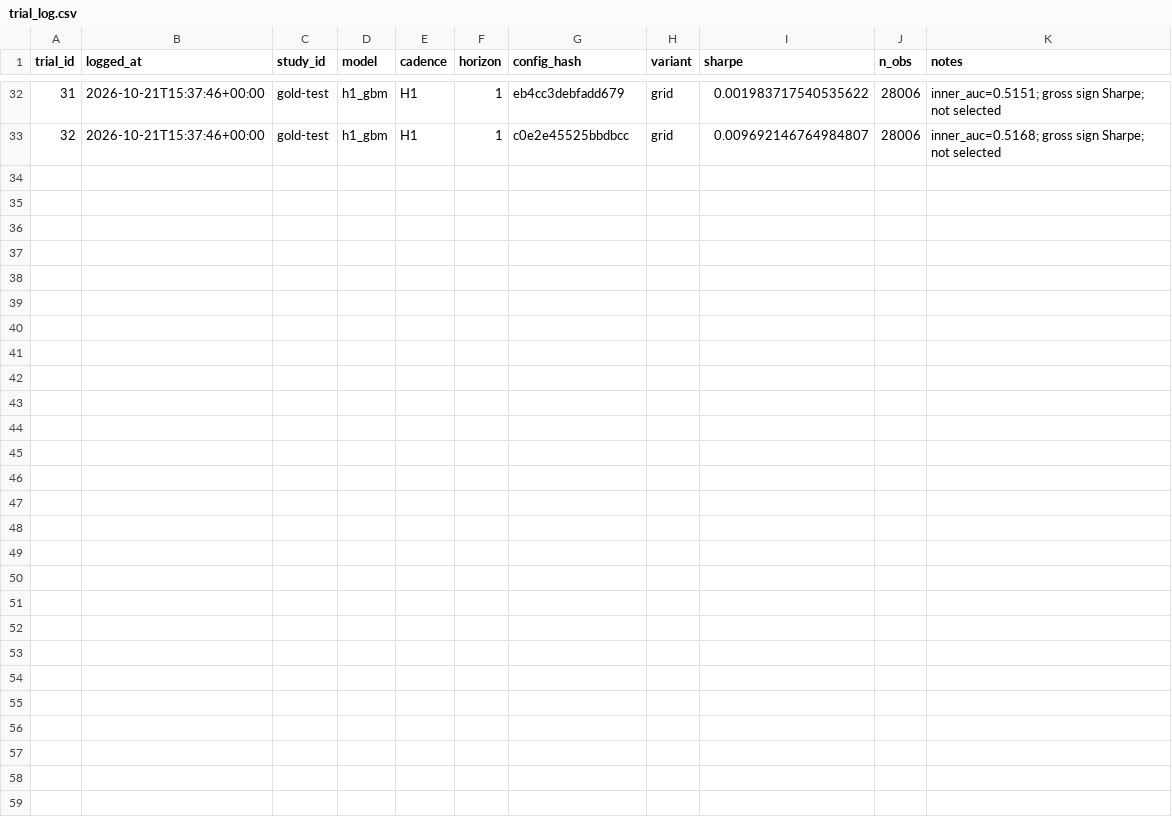
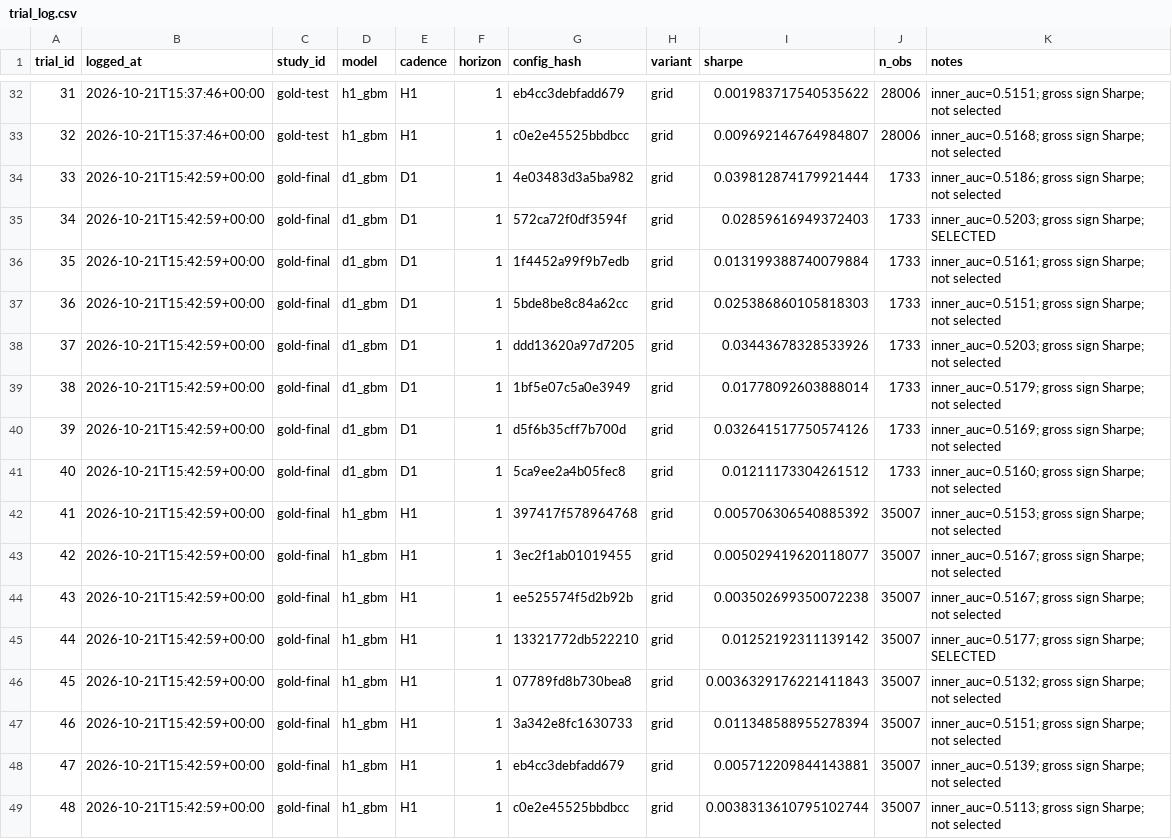
Before and after one commit to velizarMitov/EURUSD-prophet, a CSV file: results/gold/trial_log.csv, drawn as a sheet; only a part is shown, gaps mark what is left out.

Commit message:
Refactor gold module execution and logging
- Updated `run_hidden.vbs` to directly invoke Python scripts without a .cmd wrapper, improving execution efficiency and eliminating console window flashes.
- Introduced `run_task.py` to handle module execution and log output directly to a specified log file, ensuring better traceability of module runs.
- Added new artifact manifest and predictions CSV files to track model outputs and settlements, enhancing the data management for gold models.
- Corrected timestamp and confidence values in `prediction_log.csv` to ensure accurate logging of predictions.

```diff
--- a/results/gold/trial_log.csv
+++ b/results/gold/trial_log.csv
@@ -33 +33,17 @@ trial_id,logged_at,study_id,model,cadence,horizon,config_hash,variant,sharpe,n_o
 32,2026-10-21T15:37:46+00:00,gold-test,h1_gbm,H1,1,c0e2e45525bbdbcc,grid,0.009692146764984807,28006,inner_auc=0.5168; gross sign Sharpe; not selected
+33,2026-10-21T15:42:59+00:00,gold-final,d1_gbm,D1,1,4e03483d3a5ba982,grid,0.039812874179921444,1733,inner_auc=0.5186; gross sign Sharpe; not selected
+34,2026-10-21T15:42:59+00:00,gold-final,d1_gbm,D1,1,572ca72f0df3594f,grid,0.02859616949372403,1733,inner_auc=0.5203; gross sign Sharpe; SELECTED
+35,2026-10-21T15:42:59+00:00,gold-final,d1_gbm,D1,1,1f4452a99f9b7edb,grid,0.013199388740079884,1733,inner_auc=0.5161; gross sign Sharpe; not selected
+36,2026-10-21T15:42:59+00:00,gold-final,d1_gbm,D1,1,5bde8be8c84a62cc,grid,0.025386860105818303,1733,inner_auc=0.5151; gross sign Sharpe; not selected
+37,2026-10-21T15:42:59+00:00,gold-final,d1_gbm,D1,1,ddd13620a97d7205,grid,0.03443678328533926,1733,inner_auc=0.5203; gross sign Sharpe; not selected
+38,2026-10-21T15:42:59+00:00,gold-final,d1_gbm,D1,1,1bf5e07c5a0e3949,grid,0.01778092603888014,1733,inner_auc=0.5179; gross sign Sharpe; not selected
+39,2026-10-21T15:42:59+00:00,gold-final,d1_gbm,D1,1,d5f6b35cff7b700d,grid,0.032641517750574126,1733,inner_auc=0.5169; gross sign Sharpe; not selected
+40,2026-10-21T15:42:59+00:00,gold-final,d1_gbm,D1,1,5ca9ee2a4b05fec8,grid,0.01211173304261512,1733,inner_auc=0.5160; gross sign Sharpe; not selected
+41,2026-10-21T15:42:59+00:00,gold-final,h1_gbm,H1,1,397417f578964768,grid,0.005706306540885392,35007,inner_auc=0.5153; gross sign Sharpe; not selected
+42,2026-10-21T15:42:59+00:00,gold-final,h1_gbm,H1,1,3ec2f1ab01019455,grid,0.005029419620118077,35007,inner_auc=0.5167; gross sign Sharpe; not selected
+43,2026-10-21T15:42:59+00:00,gold-final,h1_gbm,H1,1,ee525574f5d2b92b,grid,0.003502699350072238,35007,inner_auc=0.5167; gross sign Sharpe; not selected
+44,2026-10-21T15:42:59+00:00,gold-final,h1_gbm,H1,1,13321772db522210,grid,0.01252192311139142,35007,inner_auc=0.5177; gross sign Sharpe; SELECTED
+45,2026-10-21T15:42:59+00:00,gold-final,h1_gbm,H1,1,07789fd8b730bea8,grid,0.0036329176221411843,35007,inner_auc=0.5132; gross sign Sharpe; not selected
+46,2026-10-21T15:42:59+00:00,gold-final,h1_gbm,H1,1,3a342e8fc1630733,grid,0.011348588955278394,35007,inner_auc=0.5151; gross sign Sharpe; not selected
+47,2026-10-21T15:42:59+00:00,gold-final,h1_gbm,H1,1,eb4cc3debfadd679,grid,0.005712209844143881,35007,inner_auc=0.5139; gross sign Sharpe; not selected
+48,2026-10-21T15:42:59+00:00,gold-final,h1_gbm,H1,1,c0e2e45525bbdbcc,grid,0.0038313610795102744,35007,inner_auc=0.5113; gross sign Sharpe; not selected
```
Also changed, not shown: results/external_kronos/kronos_vol_log.csv, results/paper_trading_log_baseline.csv, 16 other files.
